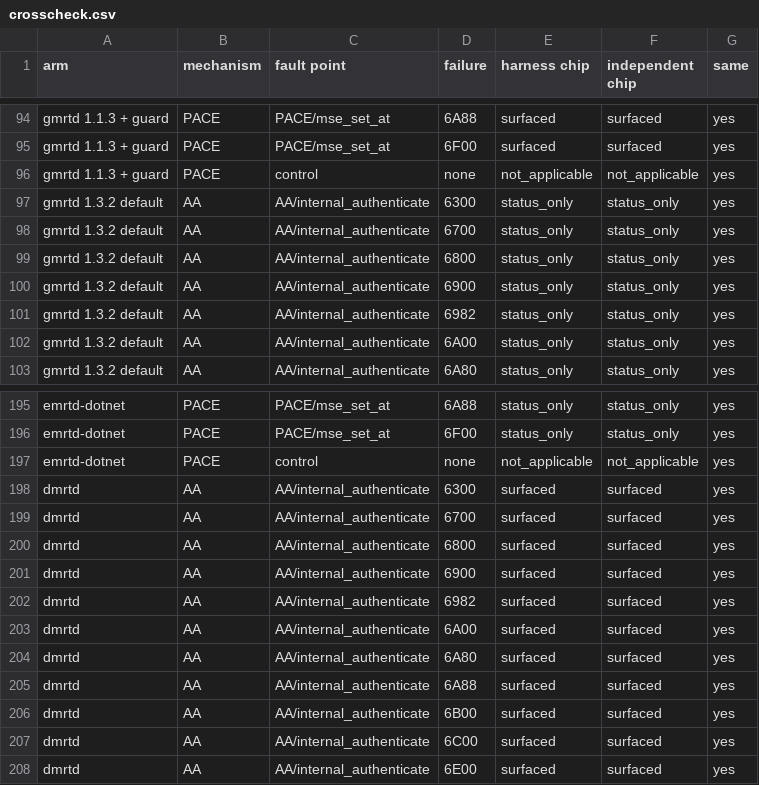
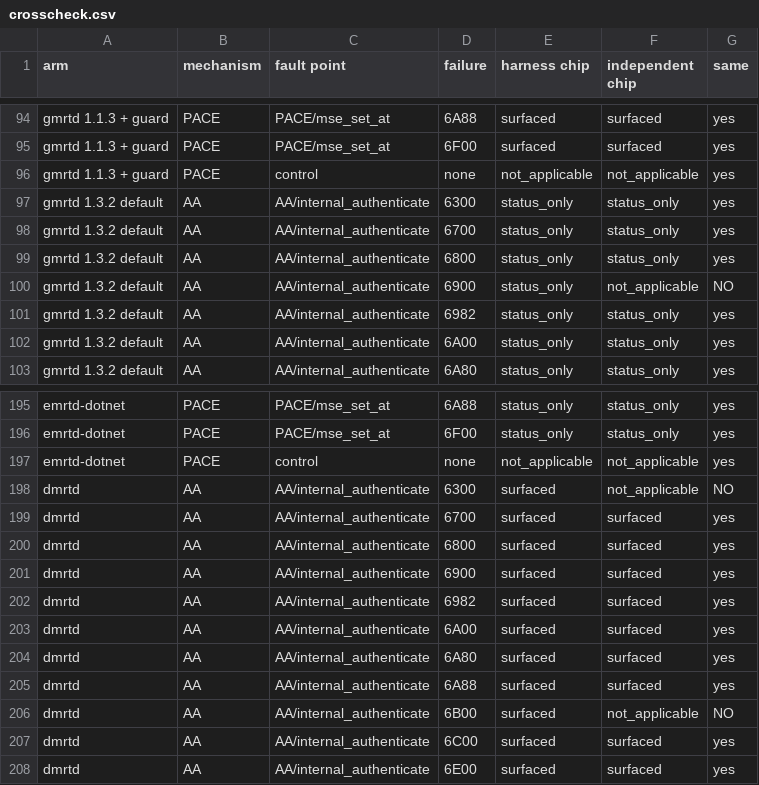
Before and after one commit to kazuru-chidumbwe/caller-boundary-oracle, a CSV file: analysis/out/crosscheck.csv, drawn as a sheet; only a part is shown, gaps mark what is left out.

```diff
--- a/analysis/out/crosscheck.csv
+++ b/analysis/out/crosscheck.csv
@@ -99,3 +99,3 @@ gmrtd 1.3.2 default,AA,AA/internal_authenticate,6700,status_only,status_only,yes
 gmrtd 1.3.2 default,AA,AA/internal_authenticate,6800,status_only,status_only,yes
-gmrtd 1.3.2 default,AA,AA/internal_authenticate,6900,status_only,status_only,yes
+gmrtd 1.3.2 default,AA,AA/internal_authenticate,6900,status_only,not_applicable,NO
 gmrtd 1.3.2 default,AA,AA/internal_authenticate,6982,status_only,status_only,yes
@@ -197,3 +197,3 @@ emrtd-dotnet,PACE,PACE/mse_set_at,6F00,status_only,status_only,yes
 emrtd-dotnet,PACE,control,none,not_applicable,not_applicable,yes
-dmrtd,AA,AA/internal_authenticate,6300,surfaced,surfaced,yes
+dmrtd,AA,AA/internal_authenticate,6300,surfaced,not_applicable,NO
 dmrtd,AA,AA/internal_authenticate,6700,surfaced,surfaced,yes
@@ -205,3 +205,3 @@ dmrtd,AA,AA/internal_authenticate,6A80,surfaced,surfaced,yes
 dmrtd,AA,AA/internal_authenticate,6A88,surfaced,surfaced,yes
-dmrtd,AA,AA/internal_authenticate,6B00,surfaced,surfaced,yes
+dmrtd,AA,AA/internal_authenticate,6B00,surfaced,not_applicable,NO
 dmrtd,AA,AA/internal_authenticate,6C00,surfaced,surfaced,yes
```
Also changed, not shown: analysis/out/agreement.csv, analysis/out/behaviour.csv, 3 other files.
